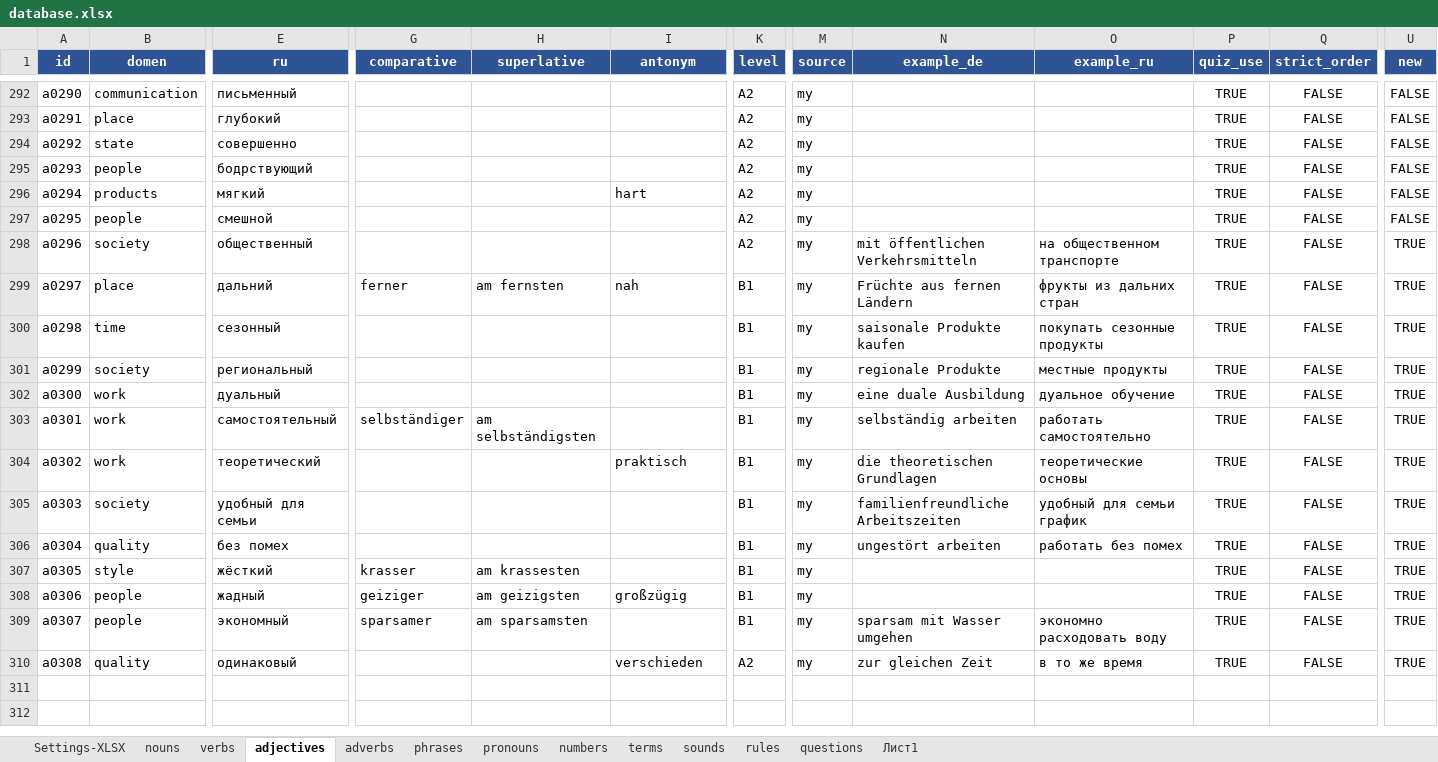
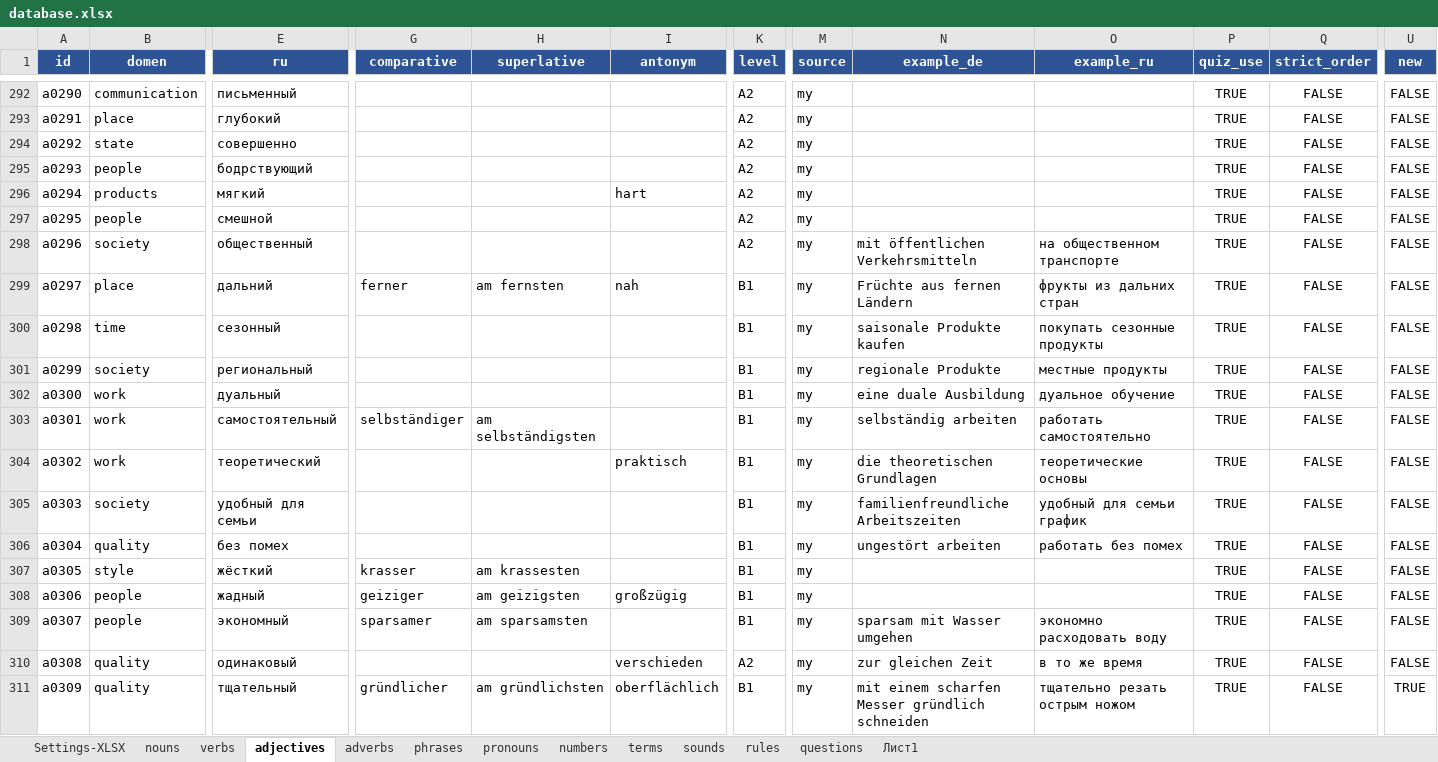
Before and after one commit to R4-studio/deutsch-tools, an Excel workbook: database.xlsx, sheet adjectives, drawn as a sheet; only a part is shown, gaps mark what is left out; values as stored, in another font and other column widths than the file's, no borders; charts and pictures not drawn; rows hold the shown columns only; the diff covers the shown part only; the diff names each change by its address in the sheet, - before the commit and + after, or states it on an @@ line.

```diff
--- a/database.xlsx (sheet adjectives)
+++ b/database.xlsx (sheet adjectives)
-U298:U310 (new): TRUE
+U298:U310 (new): FALSE
+row 311: a0309 | quality | тщательный | gründlicher | am gründlichsten | oberflächlich | B1 | my | mit einem scharfen Messer gründlich schneiden | тщательно резать острым ножом | TRUE | FALSE | TRUE
```
Also changed, not shown: 18 added rows elsewhere in this sheet, sheet nouns, sheet verbs, sheet phrases, sheet adverbs, sheet Settings-XLSX, sheet terms, 1 more sheet, 11 other files.
